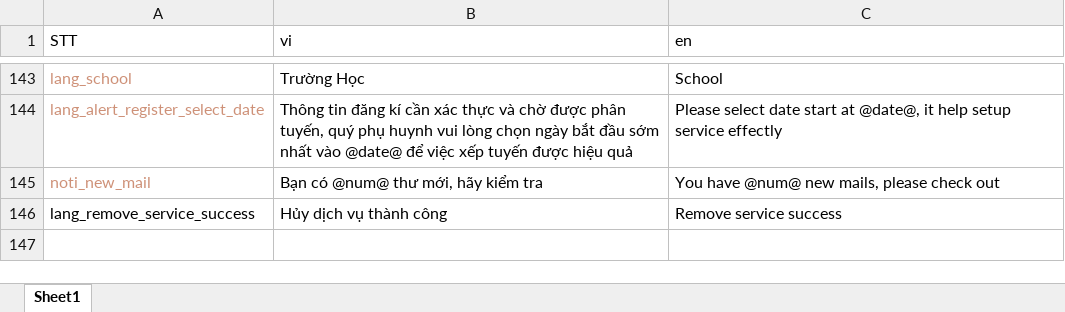
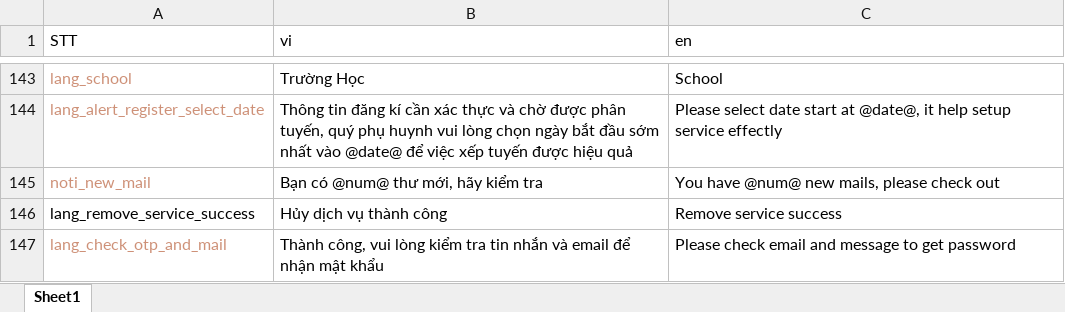
Before and after one commit to doannd1997/RN, an Excel workbook: tools/localize/localize.xlsx, sheet Sheet1, drawn as a sheet; only a part is shown, gaps mark what is left out; values as stored, in another font and other column widths than the file's, no borders; the diff names each change by its address in the sheet, - before the commit and + after, or states it on an @@ line.

```diff
--- a/tools/localize/localize.xlsx (sheet Sheet1)
+++ b/tools/localize/localize.xlsx (sheet Sheet1)
+row 147: lang_check_otp_and_mail | Thành công, vui lòng kiểm tra tin nhắn và email để nhận mật khẩu | Please check email and message to get password
```
Also changed, not shown: 6 other files.
